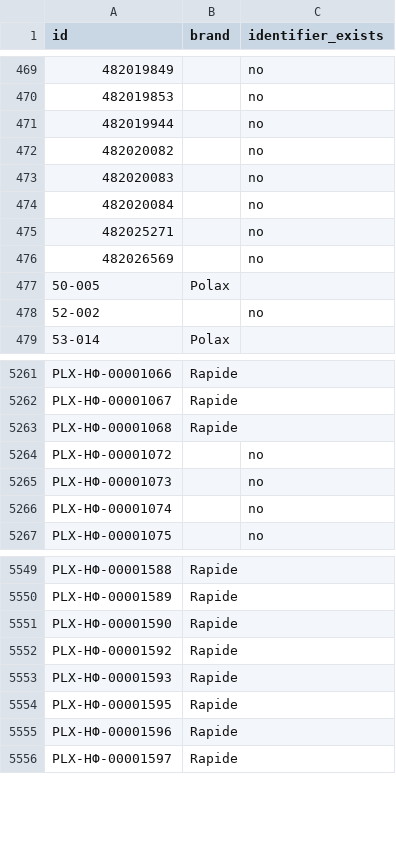
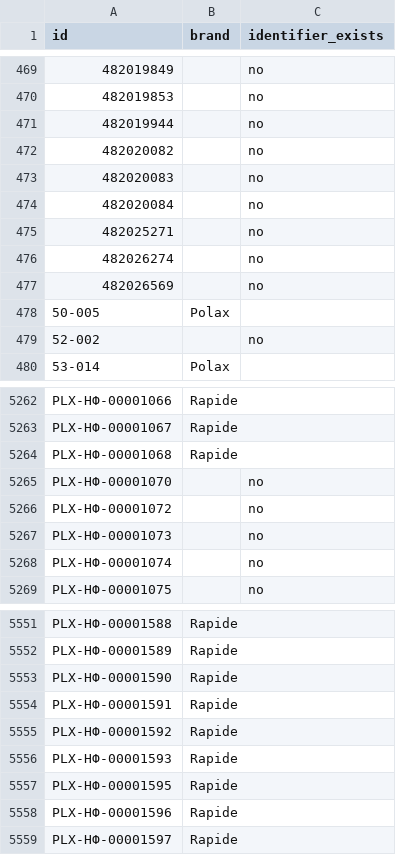
Before and after one commit to enagrosvit-beep/pub, a TSV file: audyt-1680/dofid-Едім.tsv, drawn as a sheet; only a part is shown, gaps mark what is left out; the diff names each change by its address in the sheet, - before the commit and + after, or states it on an @@ line.

```diff
--- a/audyt-1680/dofid-Едім.tsv
+++ b/audyt-1680/dofid-Едім.tsv
+row 476: 482026274 |  | no
+row 5265: PLX-НФ-00001070 |  | no
+row 5554: PLX-НФ-00001591 | Rapide
```
Also changed, not shown: audyt-1680/ruchni-Гарбуз.csv, audyt-1680/ruchni-Едім.csv.
